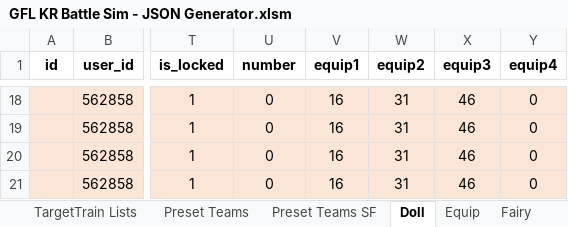
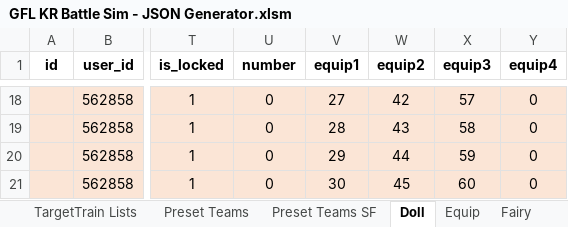
Before and after one commit to randomqwerty/GFLBattleSim-JSONGenerator, an Excel workbook: GFL KR Battle Sim - JSON Generator.xlsm, sheet Doll, drawn as a sheet; only a part is shown, gaps mark what is left out; values as stored, in another font and other column widths than the file's, no borders; the diff covers the shown part only; the diff names each change by its address in the sheet, - before the commit and + after, or states it on an @@ line.

Commit message:
Fix bug with equipment for additional dolls

```diff
--- a/GFL KR Battle Sim - JSON Generator.xlsm (sheet Doll)
+++ b/GFL KR Battle Sim - JSON Generator.xlsm (sheet Doll)
-V18 (equip1): 16
+V18 (equip1): 27
-W18 (equip2): 31
+W18 (equip2): 42
-X18 (equip3): 46
+X18 (equip3): 57
-V19 (equip1): 16
+V19 (equip1): 28
-W19 (equip2): 31
+W19 (equip2): 43
-X19 (equip3): 46
+X19 (equip3): 58
-V20 (equip1): 16
+V20 (equip1): 29
-W20 (equip2): 31
+W20 (equip2): 44
-X20 (equip3): 46
+X20 (equip3): 59
-V21 (equip1): 16
+V21 (equip1): 30
-W21 (equip2): 31
+W21 (equip2): 45
-X21 (equip3): 46
+X21 (equip3): 60
```
Also changed, not shown: 30 edited cells elsewhere in this sheet, 1 other file.
